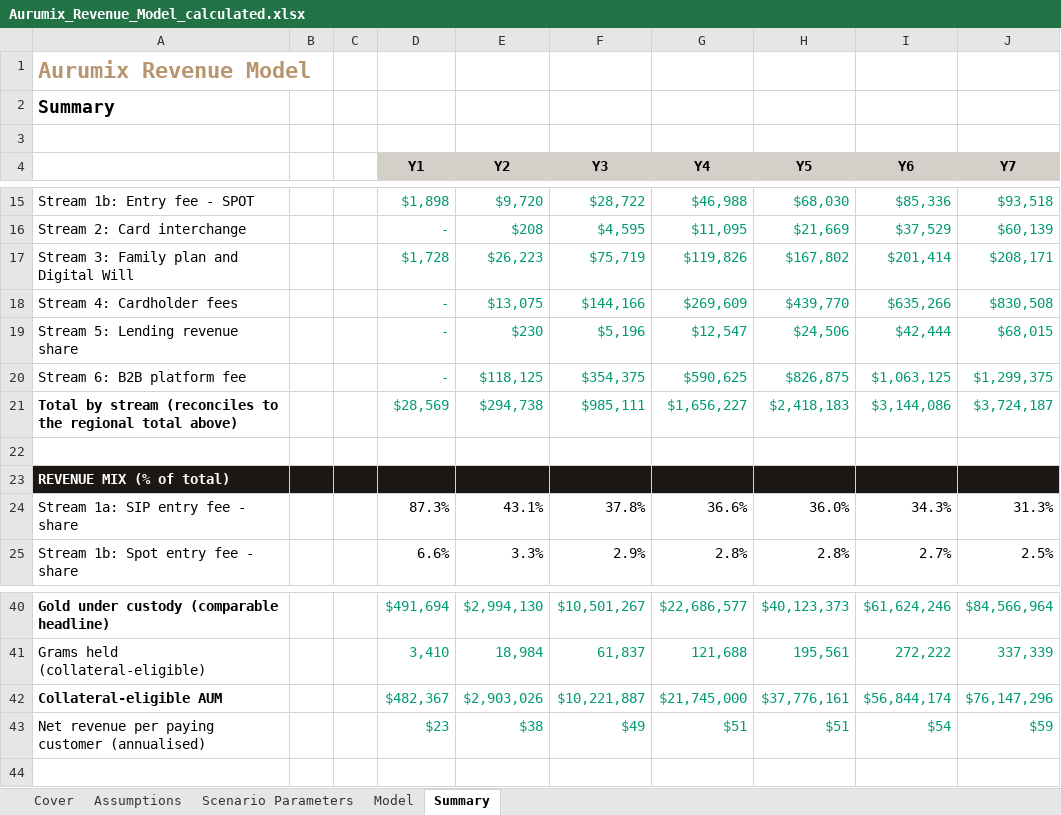
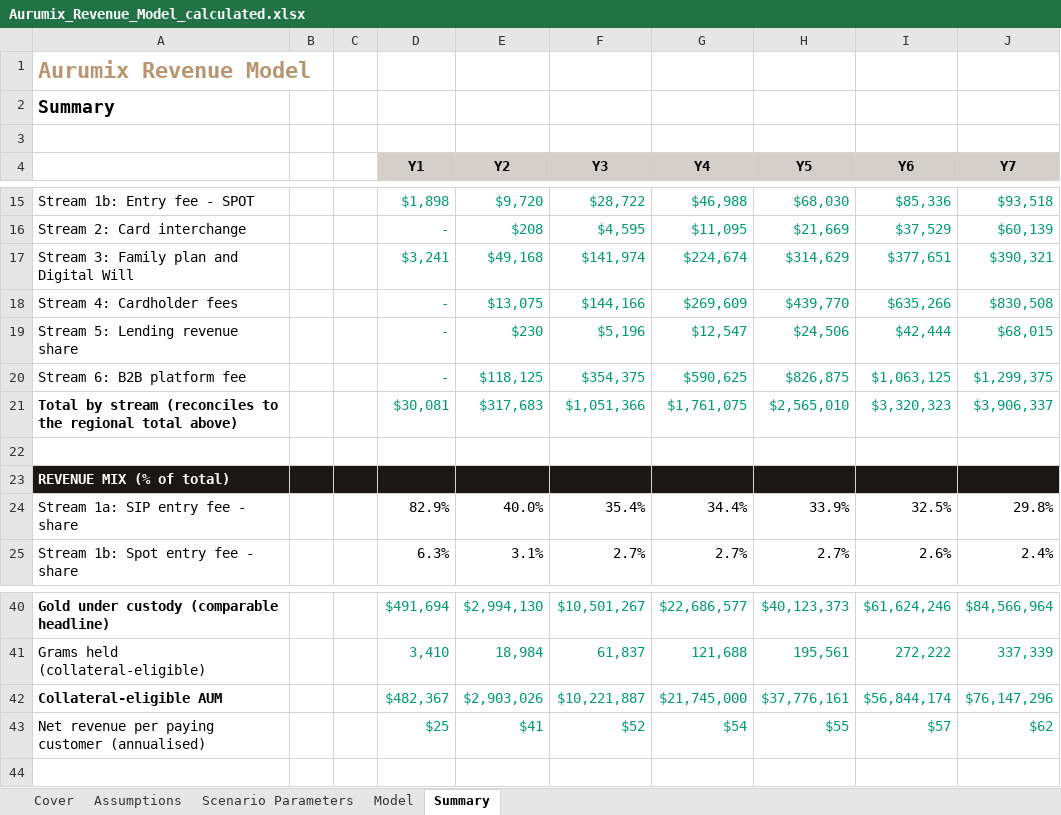
Before and after one commit to Abdsys/Aurumix, an Excel workbook: deliverables/4-revenue-modeling/tools/Aurumix_Revenue_Model_calculated.xlsx, sheet Summary, drawn as a sheet; only a part is shown, gaps mark what is left out; values as stored, in another font and other column widths than the file's, no borders; the diff covers the shown part only; the diff names each change by its address in the sheet, - before the commit and + after, or states it on an @@ line.

```diff
--- a/deliverables/4-revenue-modeling/tools/Aurumix_Revenue_Model_calculated.xlsx (sheet Summary)
+++ b/deliverables/4-revenue-modeling/tools/Aurumix_Revenue_Model_calculated.xlsx (sheet Summary)
-D17 (Y1): $1,728
+D17 (Y1): $3,241
-E17 (Y2): $26,223
+E17 (Y2): $49,168
-F17 (Y3): $75,719
+F17 (Y3): $141,974
-G17 (Y4): $119,826
+G17 (Y4): $224,674
-H17 (Y5): $167,802
+H17 (Y5): $314,629
-I17 (Y6): $201,414
+I17 (Y6): $377,651
-J17 (Y7): $208,171
+J17 (Y7): $390,321
-D21 (Y1): $28,569
+D21 (Y1): $30,081
-E21 (Y2): $294,738
+E21 (Y2): $317,683
-F21 (Y3): $985,111
+F21 (Y3): $1,051,366
-G21 (Y4): $1,656,227
+G21 (Y4): $1,761,075
-H21 (Y5): $2,418,183
+H21 (Y5): $2,565,010
-I21 (Y6): $3,144,086
+I21 (Y6): $3,320,323
-J21 (Y7): $3,724,187
+J21 (Y7): $3,906,337
-D24 (Y1): 87.3%
+D24 (Y1): 82.9%
-E24 (Y2): 43.1%
+E24 (Y2): 40.0%
-F24 (Y3): 37.8%
+F24 (Y3): 35.4%
-G24 (Y4): 36.6%
+G24 (Y4): 34.4%
-H24 (Y5): 36.0%
+H24 (Y5): 33.9%
-I24 (Y6): 34.3%
+I24 (Y6): 32.5%
-J24 (Y7): 31.3%
+J24 (Y7): 29.8%
-D25 (Y1): 6.6%
+D25 (Y1): 6.3%
-E25 (Y2): 3.3%
+E25 (Y2): 3.1%
-F25 (Y3): 2.9%
+F25 (Y3): 2.7%
-G25 (Y4): 2.8%
+G25 (Y4): 2.7%
-H25 (Y5): 2.8%
+H25 (Y5): 2.7%
-I25 (Y6): 2.7%
+I25 (Y6): 2.6%
-J25 (Y7): 2.5%
+J25 (Y7): 2.4%
-D43 (Y1): $23
+D43 (Y1): $25
-E43 (Y2): $38
+E43 (Y2): $41
-F43 (Y3): $49
+F43 (Y3): $52
-G43 (Y4): $51
+G43 (Y4): $54
-H43 (Y5): $51
+H43 (Y5): $55
-I43 (Y6): $54
+I43 (Y6): $57
-J43 (Y7): $59
+J43 (Y7): $62
```
Also changed, not shown: 53 edited cells elsewhere in this sheet, sheet Model, sheet Scenario Parameters, sheet Assumptions, deliverables/4-revenue-modeling/tools/Aurumix_Revenue_Model.xlsx, 1 other file.
